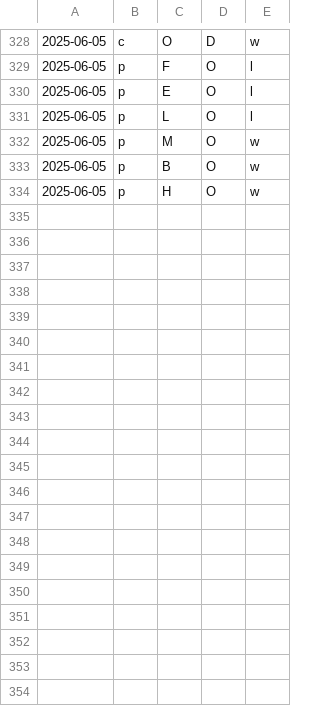
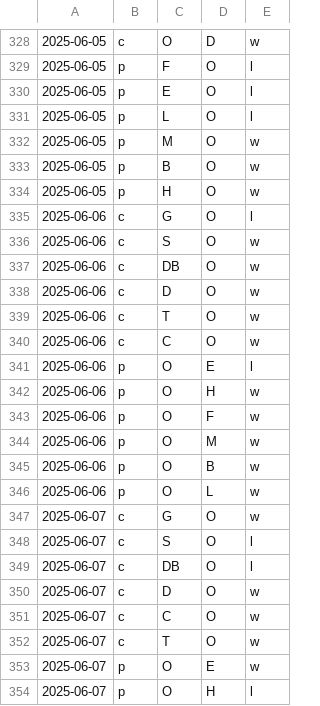
Before and after one commit to firedial/til, a CSV file: yakyuRank/sakura/result.csv, drawn as a sheet; only a part is shown, gaps mark what is left out; the diff covers the shown part only; the diff names each change by its address in the sheet, - before the commit and + after, or states it on an @@ line.

```diff
--- a/yakyuRank/sakura/result.csv
+++ b/yakyuRank/sakura/result.csv
+row 335: 2025-06-06 | c | G | O | l
+row 336: 2025-06-06 | c | S | O | w
+row 337: 2025-06-06 | c | DB | O | w
+row 338: 2025-06-06 | c | D | O | w
+row 339: 2025-06-06 | c | T | O | w
+row 340: 2025-06-06 | c | C | O | w
+row 341: 2025-06-06 | p | O | E | l
+row 342: 2025-06-06 | p | O | H | w
+row 343: 2025-06-06 | p | O | F | w
+row 344: 2025-06-06 | p | O | M | w
+row 345: 2025-06-06 | p | O | B | w
+row 346: 2025-06-06 | p | O | L | w
+row 347: 2025-06-07 | c | G | O | w
+row 348: 2025-06-07 | c | S | O | l
+row 349: 2025-06-07 | c | DB | O | l
+row 350: 2025-06-07 | c | D | O | w
+row 351: 2025-06-07 | c | C | O | w
+row 352: 2025-06-07 | c | T | O | w
+row 353: 2025-06-07 | p | O | E | w
+row 354: 2025-06-07 | p | O | H | l
```
Also changed, not shown: 16 added rows elsewhere in this file, yakyuRank/sakura/data.csv.
